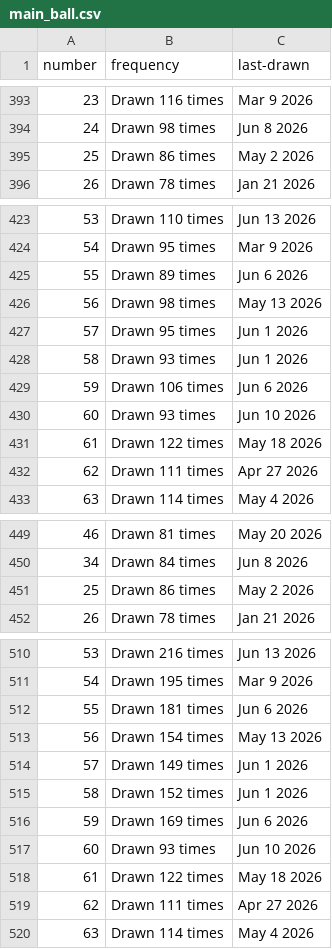
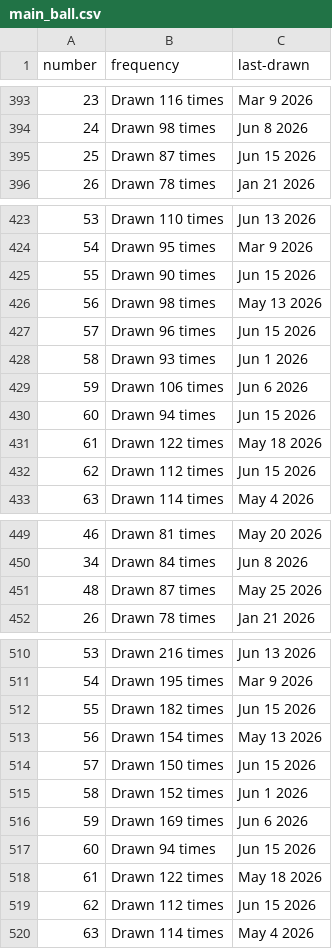
Before and after one commit to kv-hearst/powerball, a CSV file: data/main_ball.csv, drawn as a sheet; only a part is shown, gaps mark what is left out; the diff covers the shown part only.

```diff
--- a/data/main_ball.csv
+++ b/data/main_ball.csv
@@ -394,3 +394,3 @@ number,frequency,last-drawn
 24,Drawn 98 times,Jun 8 2026
-25,Drawn 86 times,May 2 2026
+25,Drawn 87 times,Jun 15 2026
 26,Drawn 78 times,Jan 21 2026
@@ -424,10 +424,10 @@ number,frequency,last-drawn
 54,Drawn 95 times,Mar 9 2026
-55,Drawn 89 times,Jun 6 2026
+55,Drawn 90 times,Jun 15 2026
 56,Drawn 98 times,May 13 2026
-57,Drawn 95 times,Jun 1 2026
+57,Drawn 96 times,Jun 15 2026
 58,Drawn 93 times,Jun 1 2026
 59,Drawn 106 times,Jun 6 2026
-60,Drawn 93 times,Jun 10 2026
+60,Drawn 94 times,Jun 15 2026
 61,Drawn 122 times,May 18 2026
-62,Drawn 111 times,Apr 27 2026
+62,Drawn 112 times,Jun 15 2026
 63,Drawn 114 times,May 4 2026
@@ -450,3 +450,3 @@ number,frequency,last-drawn
 34,Drawn 84 times,Jun 8 2026
-25,Drawn 86 times,May 2 2026
+48,Drawn 87 times,May 25 2026
 26,Drawn 78 times,Jan 21 2026
@@ -511,10 +511,10 @@ number,frequency,last-drawn
 54,Drawn 195 times,Mar 9 2026
-55,Drawn 181 times,Jun 6 2026
+55,Drawn 182 times,Jun 15 2026
 56,Drawn 154 times,May 13 2026
-57,Drawn 149 times,Jun 1 2026
+57,Drawn 150 times,Jun 15 2026
 58,Drawn 152 times,Jun 1 2026
 59,Drawn 169 times,Jun 6 2026
-60,Drawn 93 times,Jun 10 2026
+60,Drawn 94 times,Jun 15 2026
 61,Drawn 122 times,May 18 2026
-62,Drawn 111 times,Apr 27 2026
+62,Drawn 112 times,Jun 15 2026
 63,Drawn 114 times,May 4 2026
```
Also changed, not shown: 6 edited cells elsewhere in this file, data/main_ball_active.csv, data/main_ball_cleaned.csv, 4 other files.
